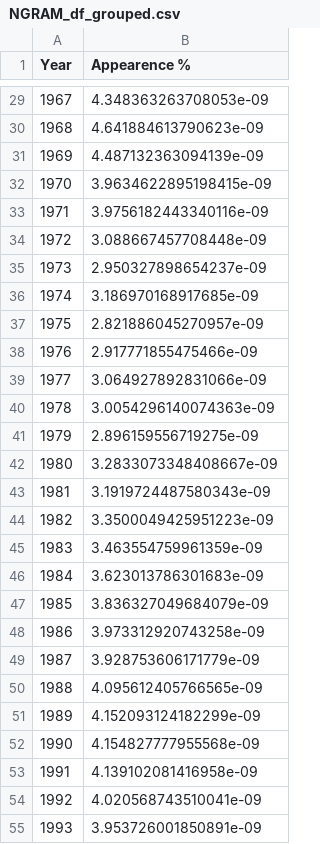
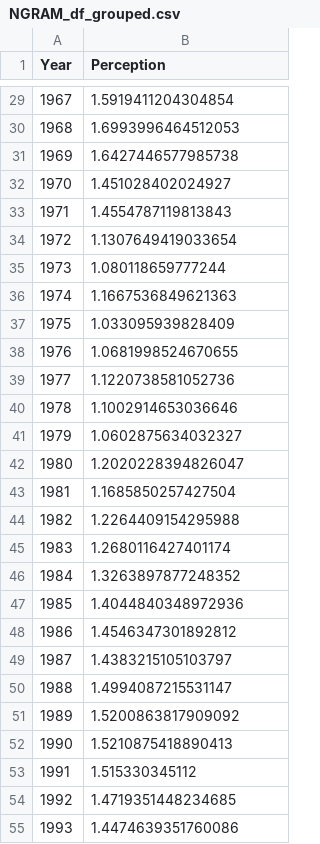
Before and after one commit to lse-ds105/ds105w-project-rubber-ducks, a CSV file: data/NGRAM_df_grouped.csv, drawn as a sheet; only a part is shown, gaps mark what is left out; the diff covers the shown part only.

Commit message:
Create 'perception' measure from NGRAMSdataset in notebooks/NB01

```diff
--- a/data/NGRAM_df_grouped.csv
+++ b/data/NGRAM_df_grouped.csv
@@ -1 +1 @@
-Year,Appearence %
+Year,Perception
@@ -29,27 +29,27 @@ Year,Appearence %
-1967,4.348363263708053e-09
-1968,4.641884613790623e-09
-1969,4.487132363094139e-09
-1970,3.9634622895198415e-09
-1971,3.9756182443340116e-09
-1972,3.088667457708448e-09
-1973,2.950327898654237e-09
-1974,3.186970168917685e-09
-1975,2.821886045270957e-09
-1976,2.917771855475466e-09
-1977,3.064927892831066e-09
-1978,3.0054296140074363e-09
-1979,2.896159556719275e-09
-1980,3.2833073348408667e-09
-1981,3.1919724487580343e-09
-1982,3.3500049425951223e-09
-1983,3.463554759961359e-09
-1984,3.623013786301683e-09
-1985,3.836327049684079e-09
-1986,3.973312920743258e-09
-1987,3.928753606171779e-09
-1988,4.095612405766565e-09
-1989,4.152093124182299e-09
-1990,4.154827777955568e-09
-1991,4.139102081416958e-09
-1992,4.020568743510041e-09
-1993,3.953726001850891e-09
+1967,1.5919411204304854
+1968,1.6993996464512053
+1969,1.6427446577985738
+1970,1.451028402024927
+1971,1.4554787119813843
+1972,1.1307649419033654
+1973,1.080118659777244
+1974,1.1667536849621363
+1975,1.033095939828409
+1976,1.0681998524670655
+1977,1.1220738581052736
+1978,1.1002914653036646
+1979,1.0602875634032327
+1980,1.2020228394826047
+1981,1.1685850257427504
+1982,1.2264409154295988
+1983,1.2680116427401174
+1984,1.3263897877248352
+1985,1.4044840348972936
+1986,1.4546347301892812
+1987,1.4383215105103797
+1988,1.4994087215531147
+1989,1.5200863817909092
+1990,1.5210875418890413
+1991,1.515330345112
+1992,1.4719351448234685
+1993,1.4474639351760086
```
Also changed, not shown: 53 edited cells elsewhere in this file, 3 other files.
